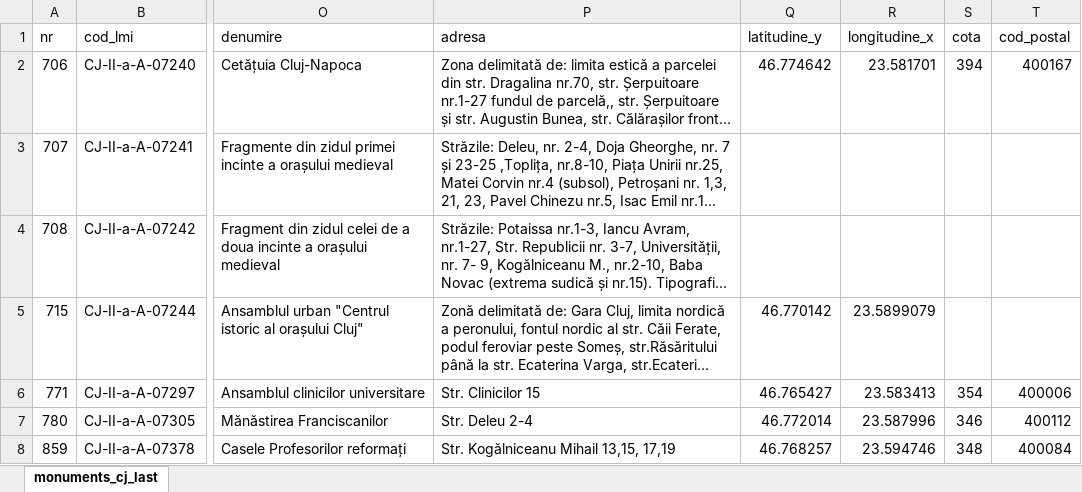
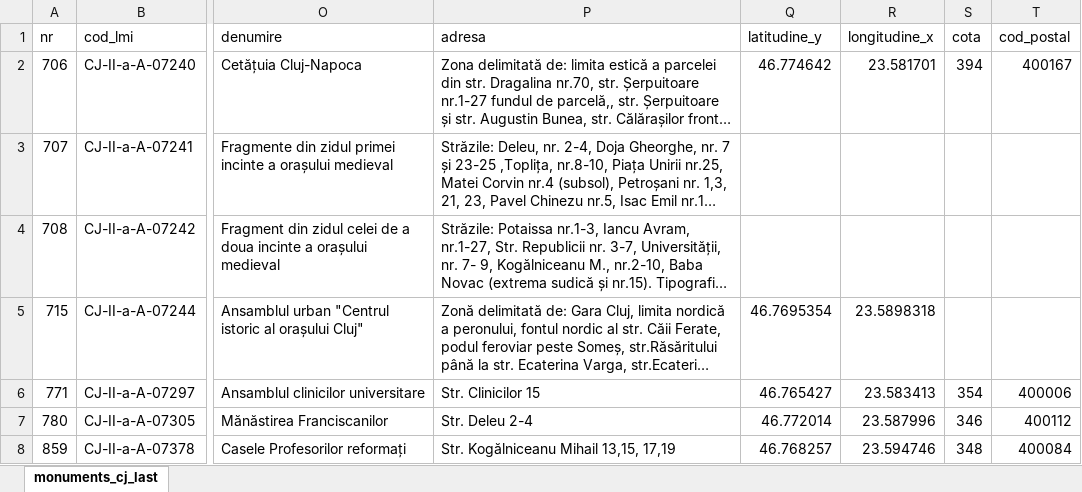
Before and after one commit to alinchis/patjcj, an Excel workbook: server/image-processing/data/monuments_cj_last.xlsx, sheet monuments_cj_last, drawn as a sheet; only a part is shown, gaps mark what is left out; long unchanged cells end in …; values as stored, in another font and other column widths than the file's, no borders; the diff names each change by its address in the sheet, - before the commit and + after, or states it on an @@ line.

```diff
--- a/server/image-processing/data/monuments_cj_last.xlsx (sheet monuments_cj_last)
+++ b/server/image-processing/data/monuments_cj_last.xlsx (sheet monuments_cj_last)
-Q5 (latitudine_y): 46.770142
+Q5 (latitudine_y): 46.7695354
-R5 (longitudine_x): 23.5899079
+R5 (longitudine_x): 23.5898318
```
Also changed, not shown: 16 other files.
